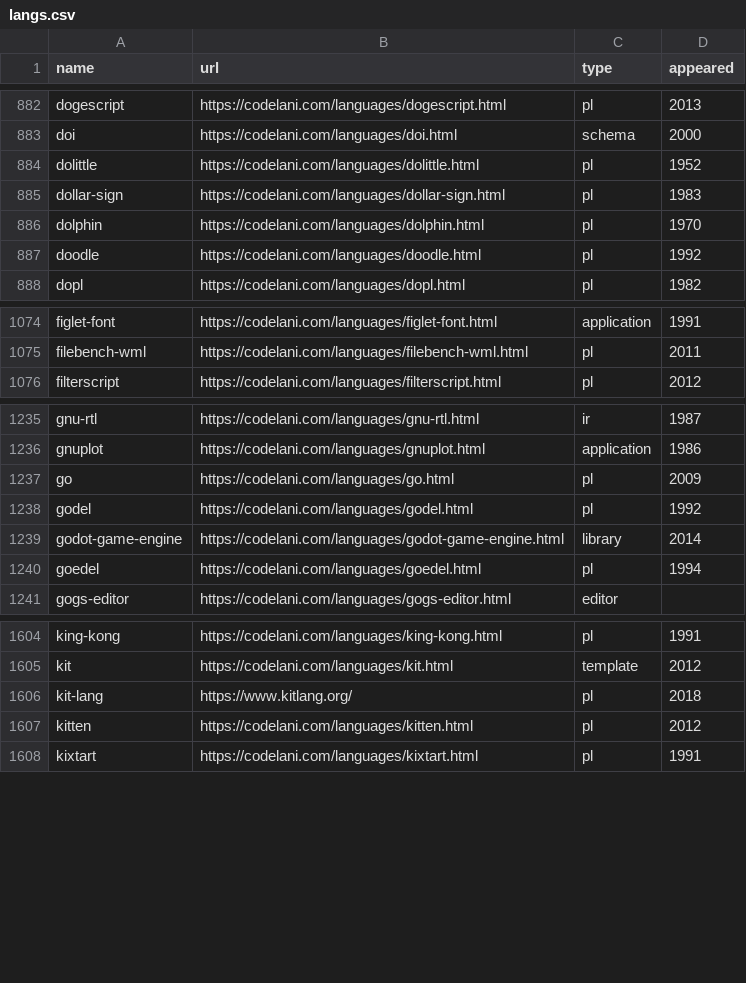
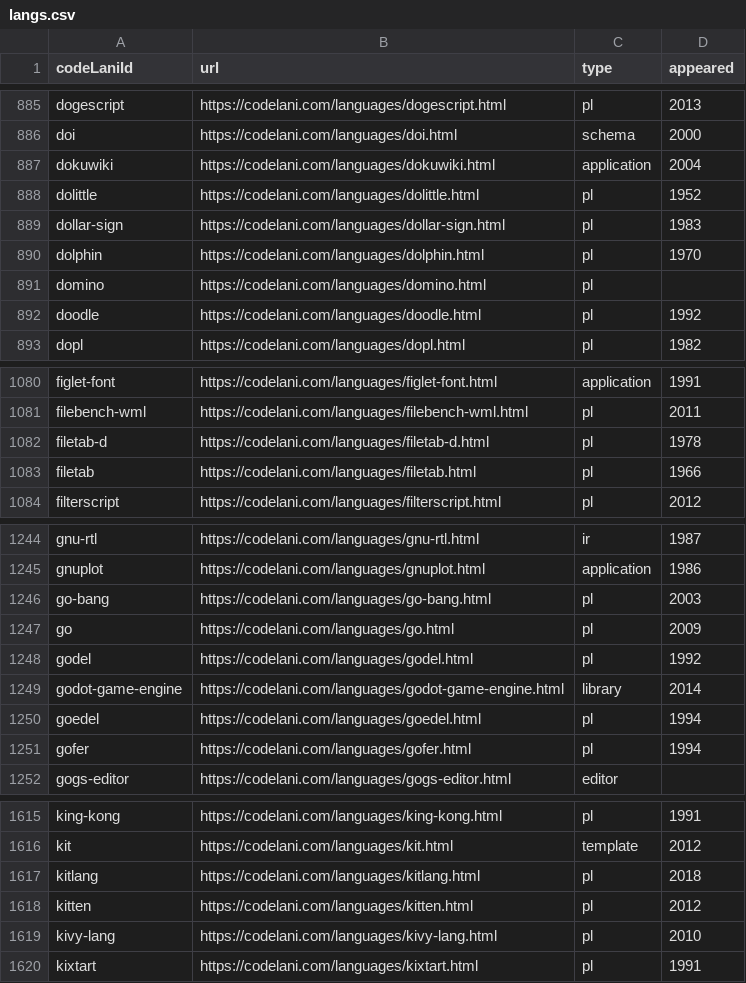
Before and after one commit to sganwyryc/pldb, a CSV file: langs.csv, drawn as a sheet; only a part is shown, gaps mark what is left out; the diff covers the shown part only.

Commit message:
Updates

```diff
--- a/langs.csv
+++ b/langs.csv
@@ -1 +1 @@
-name,url,type,appeared
+codeLaniId,url,type,appeared
@@ -883,2 +886,3 @@ dogescript,https://codelani.com/languages/dogescript.html,pl,2013
 doi,https://codelani.com/languages/doi.html,schema,2000
+dokuwiki,https://codelani.com/languages/dokuwiki.html,application,2004
 dolittle,https://codelani.com/languages/dolittle.html,pl,1952
@@ -886,2 +890,3 @@ dollar-sign,https://codelani.com/languages/dollar-sign.html,pl,1983
 dolphin,https://codelani.com/languages/dolphin.html,pl,1970
+domino,https://codelani.com/languages/domino.html,pl,
 doodle,https://codelani.com/languages/doodle.html,pl,1992
@@ -1075,2 +1081,4 @@ figlet-font,https://codelani.com/languages/figlet-font.html,application,1991
 filebench-wml,https://codelani.com/languages/filebench-wml.html,pl,2011
+filetab-d,https://codelani.com/languages/filetab-d.html,pl,1978
+filetab,https://codelani.com/languages/filetab.html,pl,1966
 filterscript,https://codelani.com/languages/filterscript.html,pl,2012
@@ -1236,2 +1245,3 @@ gnu-rtl,https://codelani.com/languages/gnu-rtl.html,ir,1987
 gnuplot,https://codelani.com/languages/gnuplot.html,application,1986
+go-bang,https://codelani.com/languages/go-bang.html,pl,2003
 go,https://codelani.com/languages/go.html,pl,2009
@@ -1240,2 +1250,3 @@ godot-game-engine,https://codelani.com/languages/godot-game-engine.html,library,
 goedel,https://codelani.com/languages/goedel.html,pl,1994
+gofer,https://codelani.com/languages/gofer.html,pl,1994
 gogs-editor,https://codelani.com/languages/gogs-editor.html,editor,
@@ -1605,4 +1616,5 @@ king-kong,https://codelani.com/languages/king-kong.html,pl,1991
 kit,https://codelani.com/languages/kit.html,template,2012
-kit-lang,https://www.kitlang.org/,pl,2018
+kitlang,https://codelani.com/languages/kitlang.html,pl,2018
 kitten,https://codelani.com/languages/kitten.html,pl,2012
+kivy-lang,https://codelani.com/languages/kivy-lang.html,pl,2010
 kixtart,https://codelani.com/languages/kixtart.html,pl,1991
```
Also changed, not shown: 19 added rows and 5 edited cells elsewhere in this file.
